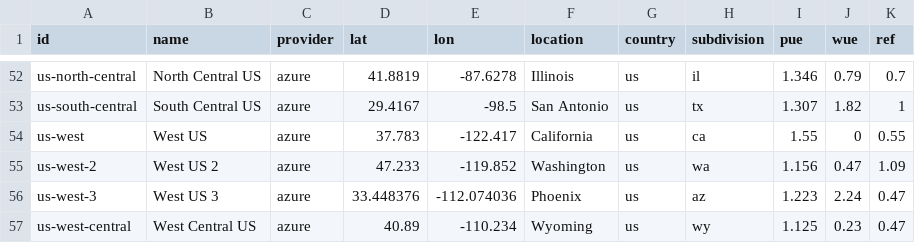
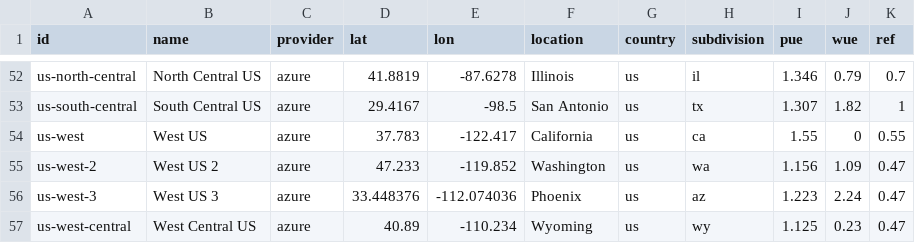
Before and after one commit to digital4better/data, a CSV file: data/cloud/azure-regions.csv, drawn as a sheet; only a part is shown, gaps mark what is left out.

```diff
--- a/data/cloud/azure-regions.csv
+++ b/data/cloud/azure-regions.csv
@@ -54,3 +54,3 @@ us-south-central,South Central US,azure,29.4167,-98.5,San Antonio,us,tx,1.307,1.
 us-west,West US,azure,37.783,-122.417,California,us,ca,1.55,0,0.55
-us-west-2,West US 2,azure,47.233,-119.852,Washington,us,wa,1.156,0.47,1.09
+us-west-2,West US 2,azure,47.233,-119.852,Washington,us,wa,1.156,1.09,0.47
 us-west-3,West US 3,azure,33.448376,-112.074036,Phoenix,us,az,1.223,2.24,0.47
```
Also changed, not shown: 1 other file.
